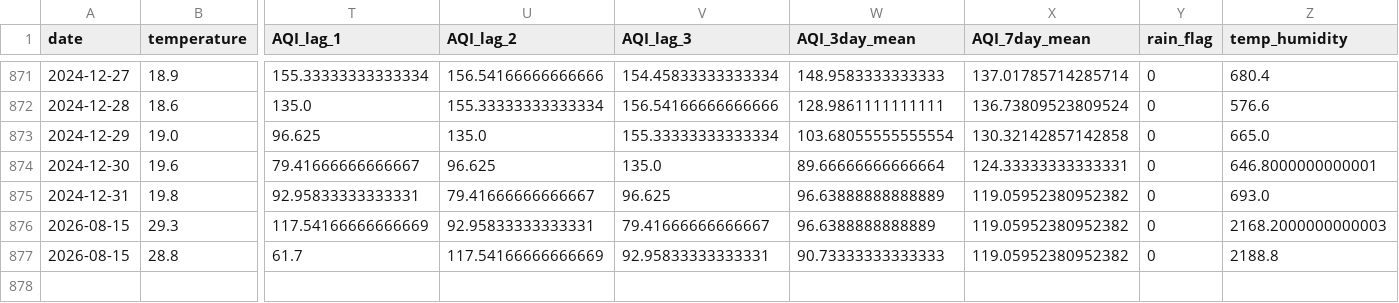
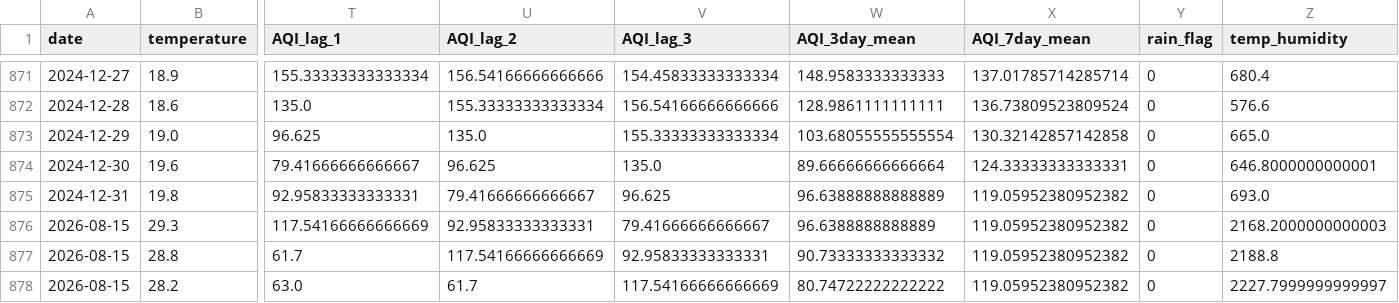
Before and after one commit to mahaamkhan245-cyber/aqi-forecast, a CSV file: data/processed/final_features.csv, drawn as a sheet; only a part is shown, gaps mark what is left out; rows hold the shown columns only; the diff names each change by its address in the sheet, - before the commit and + after, or states it on an @@ line.

```diff
--- a/data/processed/final_features.csv
+++ b/data/processed/final_features.csv
-W877 (AQI_3day_mean): 90.73333333333333
+W877 (AQI_3day_mean): 90.73333333333332
+row 878: 2026-08-15 | 28.2 | 63.0 | 61.7 | 117.54166666666669 | 80.74722222222222 | 119.05952380952382 | 0 | 2227.7999999999997
```
Also changed, not shown: data/processed/aqi_forecast.csv.
